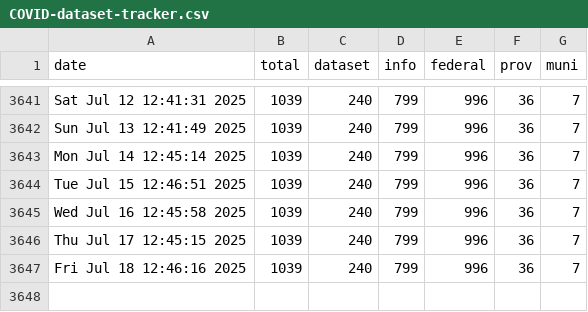
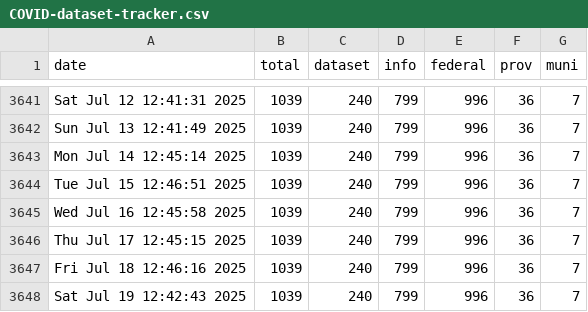
Before and after one commit to PatLittle/OpenGov_R_Scripts, a CSV file: COVID-dataset-tracker.csv, drawn as a sheet; only a part is shown, gaps mark what is left out; the diff names each change by its address in the sheet, - before the commit and + after, or states it on an @@ line.

```diff
--- a/COVID-dataset-tracker.csv
+++ b/COVID-dataset-tracker.csv
+row 3648: Sat Jul 19 12:42:43 2025 | 1039 | 240 | 799 | 996 | 36 | 7
```
Also changed, not shown: COVID-dataset-list.csv.
